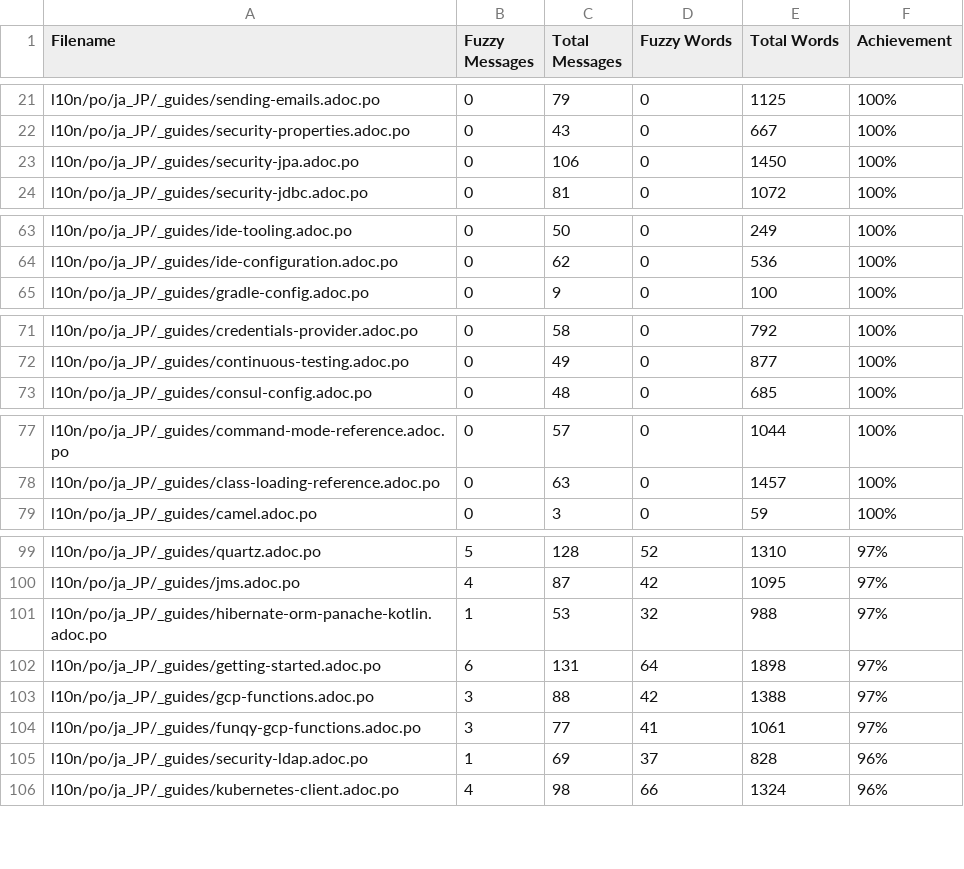
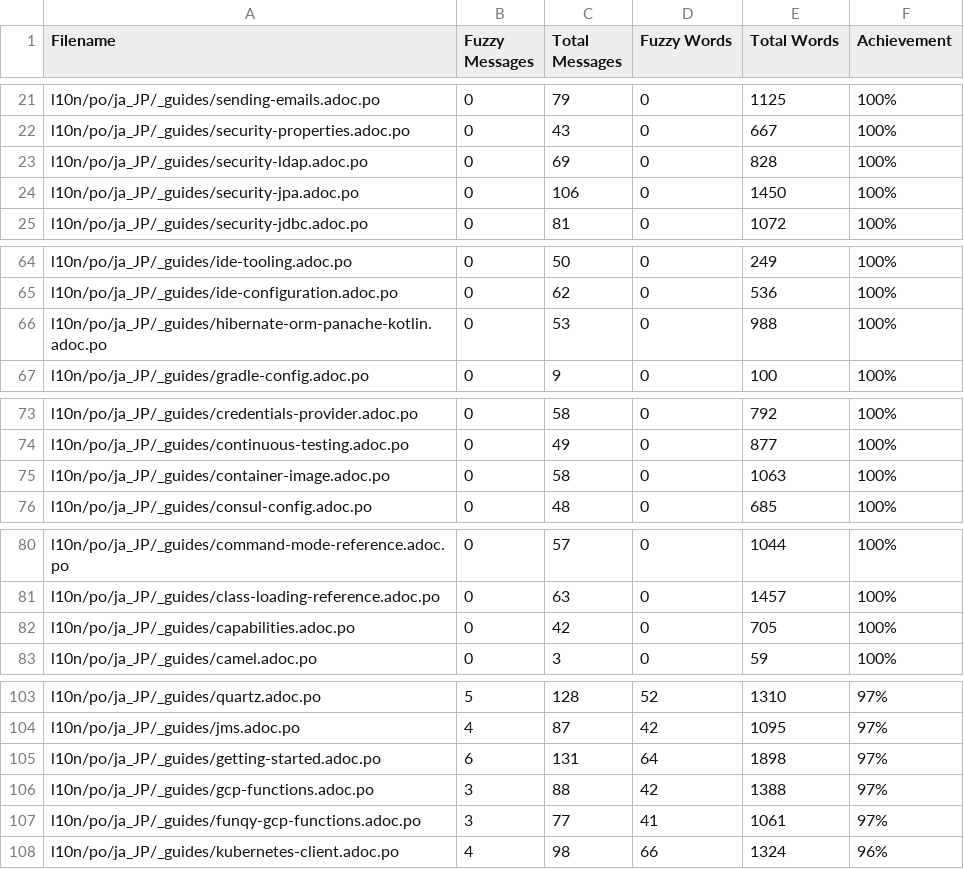
Before and after one commit to quarkusio/ja.quarkus.io, a CSV file: l10n/stats/translation.csv, drawn as a sheet; only a part is shown, gaps mark what is left out; removed rows and columns are numbered as before the commit, all else as after; the diff covers the shown part only; the diff names each change by its address in the sheet, - before the commit and + after, or states it on an @@ line.

Commit message:
Update translation stats

```diff
--- a/l10n/stats/translation.csv
+++ b/l10n/stats/translation.csv
+row 23: l10n/po/ja_JP/_guides/security-ldap.adoc.po | 0 | 69 | 0 | 828 | 100%
+row 66: l10n/po/ja_JP/_guides/hibernate-orm-panache-kotlin.adoc.po | 0 | 53 | 0 | 988 | 100%
+row 75: l10n/po/ja_JP/_guides/container-image.adoc.po | 0 | 58 | 0 | 1063 | 100%
+row 82: l10n/po/ja_JP/_guides/capabilities.adoc.po | 0 | 42 | 0 | 705 | 100%
-row 101: l10n/po/ja_JP/_guides/hibernate-orm-panache-kotlin.adoc.po | 1 | 53 | 32 | 988 | 97%
-row 105: l10n/po/ja_JP/_guides/security-ldap.adoc.po | 1 | 69 | 37 | 828 | 96%
```
Also changed, not shown: 3 added rows and 5 removed rows elsewhere in this file.
